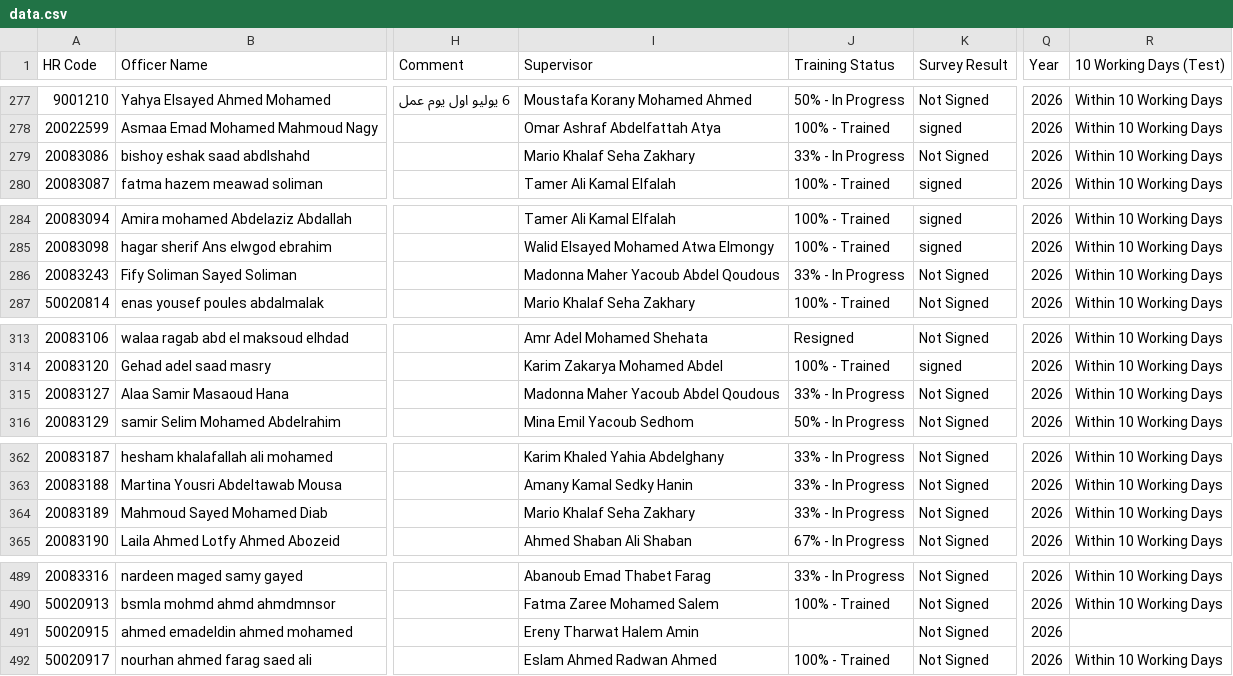
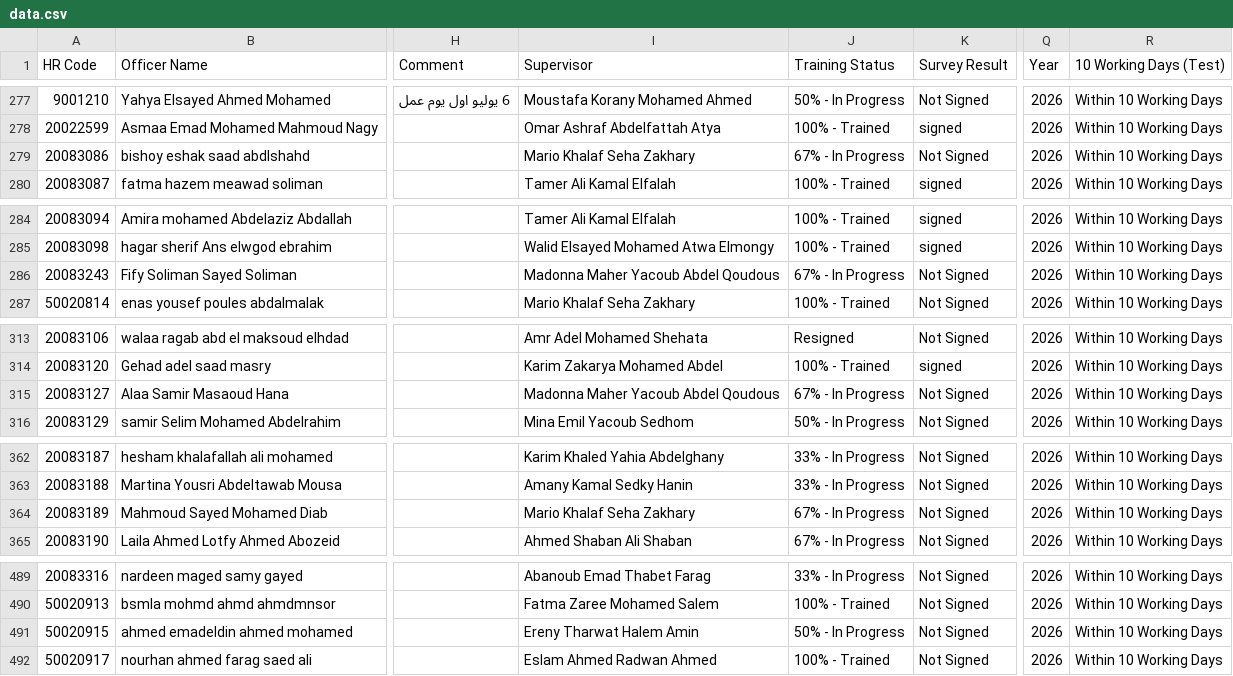
Before and after one commit to radwansalem2030/Halan_Onboarding_Report, a CSV file: data.csv, drawn as a sheet; only a part is shown, gaps mark what is left out; the diff covers the shown part only; the diff names each change by its address in the sheet, - before the commit and + after, or states it on an @@ line.

```diff
--- a/data.csv
+++ b/data.csv
-J279 (Training Status): 33% - In Progress
+J279 (Training Status): 67% - In Progress
-J286 (Training Status): 33% - In Progress
+J286 (Training Status): 67% - In Progress
-J315 (Training Status): 33% - In Progress
+J315 (Training Status): 67% - In Progress
-J364 (Training Status): 33% - In Progress
+J364 (Training Status): 67% - In Progress
-J491 (Training Status): (empty)
+J491 (Training Status): 50% - In Progress
-R491 (10 Working Days (Test)): (empty)
+R491 (10 Working Days (Test)): Within 10 Working Days
```
Also changed, not shown: 17 edited cells elsewhere in this file.
